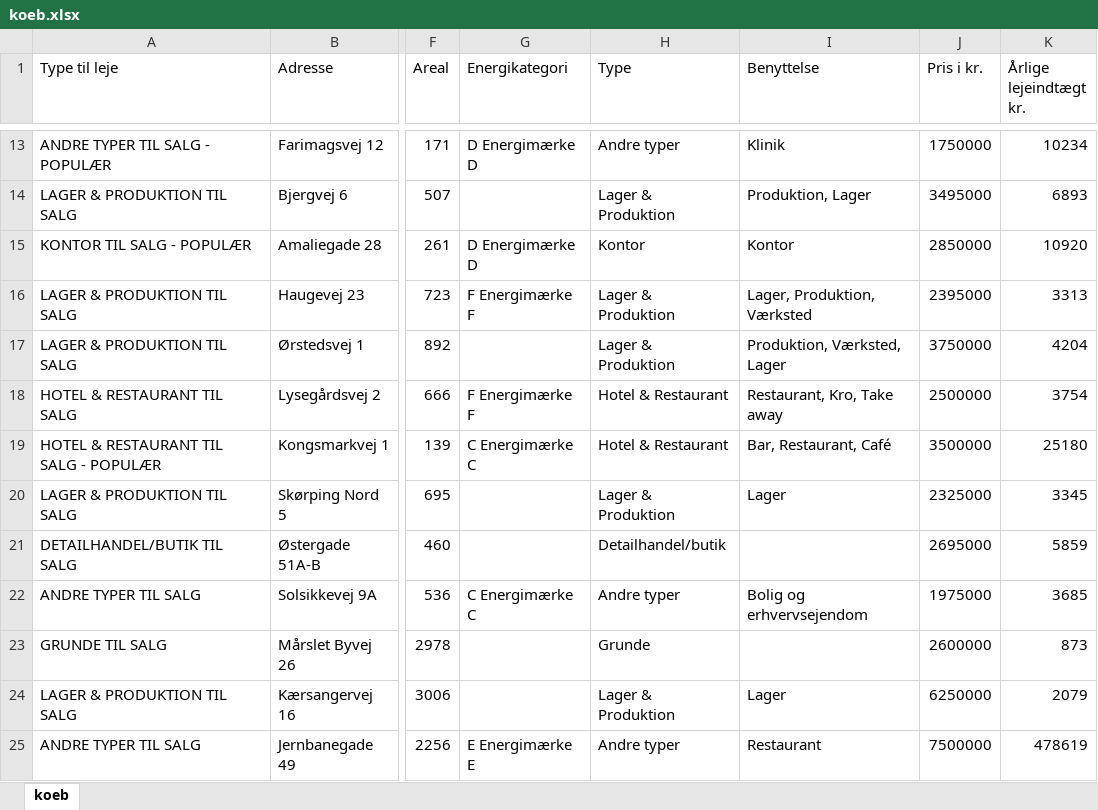
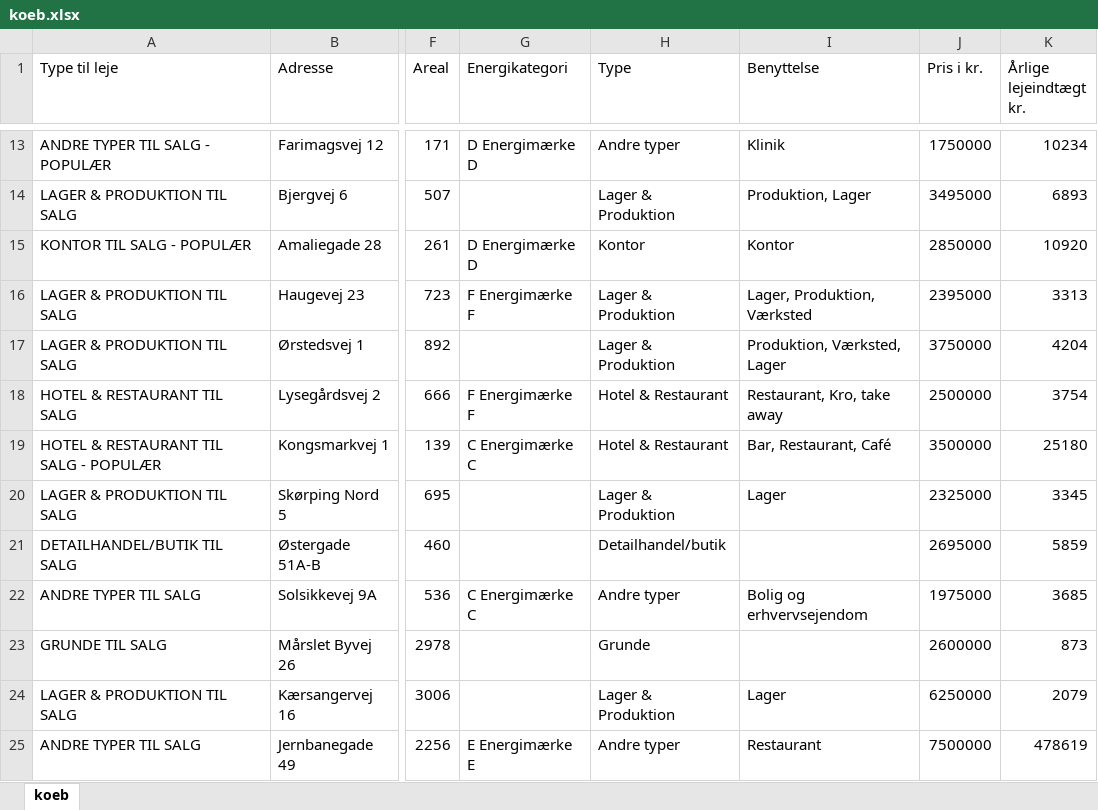
Before and after one commit to 007AMAN007/web-scraper, an Excel workbook: koeb.xlsx, sheet koeb, drawn as a sheet; only a part is shown, gaps mark what is left out; values as stored, in another font and other column widths than the file's, no borders; the diff names each change by its address in the sheet, - before the commit and + after, or states it on an @@ line.

```diff
--- a/koeb.xlsx (sheet koeb)
+++ b/koeb.xlsx (sheet koeb)
-I18 (Benyttelse): Restaurant, Kro, Take away
+I18 (Benyttelse): Restaurant, Kro, take away
```
Also changed, not shown: leje.xlsx, 3 other files.
